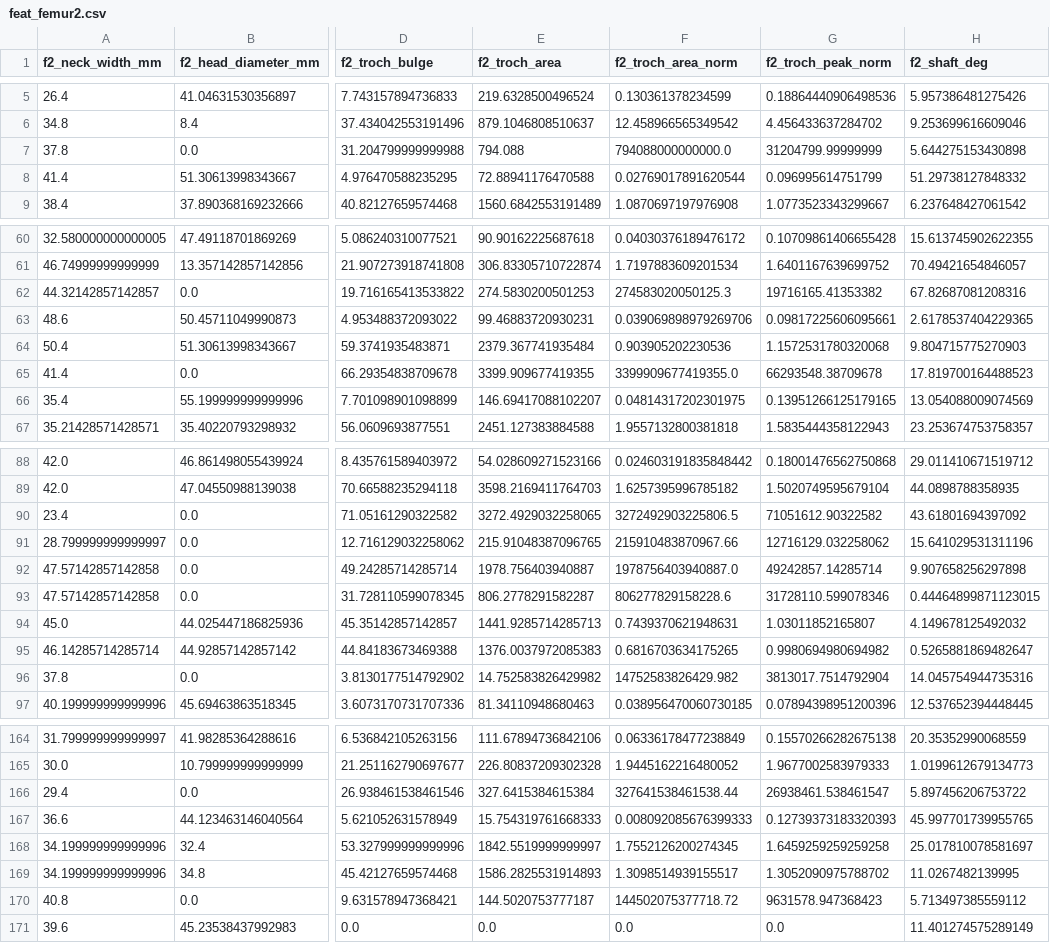
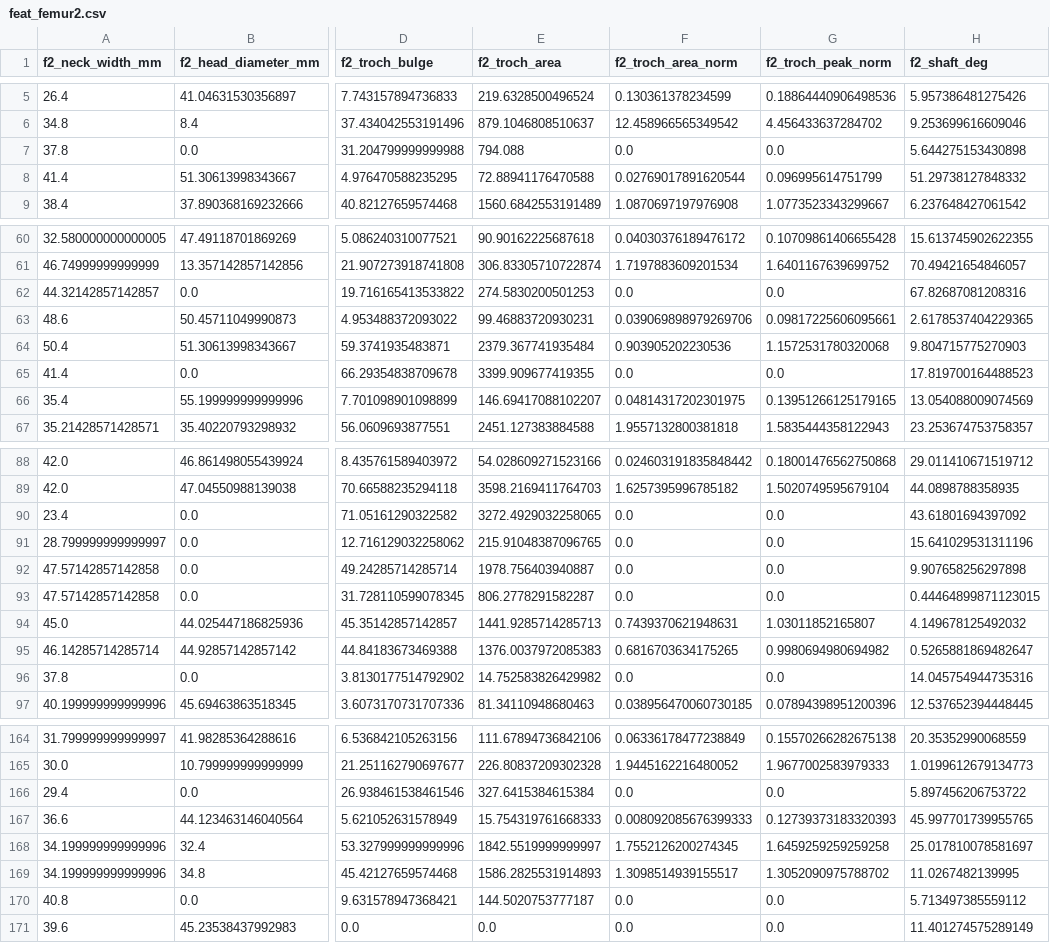
Before and after one commit to n03uTuB/qwerty, a CSV file: наработки от опуса/out/feat_femur2.csv, drawn as a sheet; only a part is shown, gaps mark what is left out; the diff covers the shown part only; the diff names each change by its address in the sheet, - before the commit and + after, or states it on an @@ line.

```diff
--- a/наработки от опуса/out/feat_femur2.csv
+++ b/наработки от опуса/out/feat_femur2.csv
-F7 (f2_troch_area_norm): 794088000000000.0
+F7 (f2_troch_area_norm): 0.0
-G7 (f2_troch_peak_norm): 31204799.99999999
+G7 (f2_troch_peak_norm): 0.0
-F62 (f2_troch_area_norm): 274583020050125.3
+F62 (f2_troch_area_norm): 0.0
-G62 (f2_troch_peak_norm): 19716165.41353382
+G62 (f2_troch_peak_norm): 0.0
-F65 (f2_troch_area_norm): 3399909677419355.0
+F65 (f2_troch_area_norm): 0.0
-G65 (f2_troch_peak_norm): 66293548.38709678
+G65 (f2_troch_peak_norm): 0.0
-F90 (f2_troch_area_norm): 3272492903225806.5
+F90 (f2_troch_area_norm): 0.0
-G90 (f2_troch_peak_norm): 71051612.90322582
+G90 (f2_troch_peak_norm): 0.0
-F91 (f2_troch_area_norm): 215910483870967.66
+F91 (f2_troch_area_norm): 0.0
-G91 (f2_troch_peak_norm): 12716129.032258062
+G91 (f2_troch_peak_norm): 0.0
-F92 (f2_troch_area_norm): 1978756403940887.0
+F92 (f2_troch_area_norm): 0.0
-G92 (f2_troch_peak_norm): 49242857.14285714
+G92 (f2_troch_peak_norm): 0.0
-F93 (f2_troch_area_norm): 806277829158228.6
+F93 (f2_troch_area_norm): 0.0
-G93 (f2_troch_peak_norm): 31728110.599078346
+G93 (f2_troch_peak_norm): 0.0
-F96 (f2_troch_area_norm): 14752583826429.982
+F96 (f2_troch_area_norm): 0.0
-G96 (f2_troch_peak_norm): 3813017.7514792904
+G96 (f2_troch_peak_norm): 0.0
-F166 (f2_troch_area_norm): 327641538461538.44
+F166 (f2_troch_area_norm): 0.0
-G166 (f2_troch_peak_norm): 26938461.538461547
+G166 (f2_troch_peak_norm): 0.0
-F170 (f2_troch_area_norm): 144502075377718.72
+F170 (f2_troch_area_norm): 0.0
-G170 (f2_troch_peak_norm): 9631578.947368423
+G170 (f2_troch_peak_norm): 0.0
```
Also changed, not shown: 36 edited cells elsewhere in this file, 12 other files.
